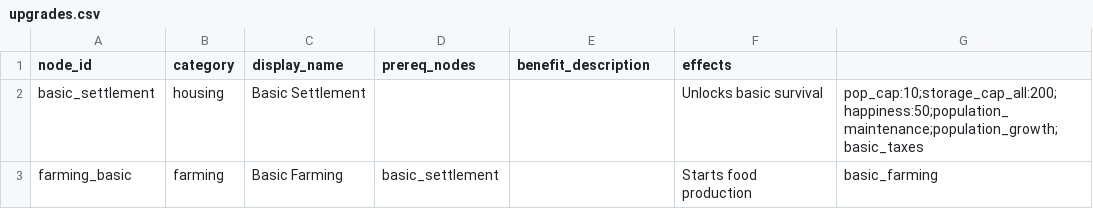
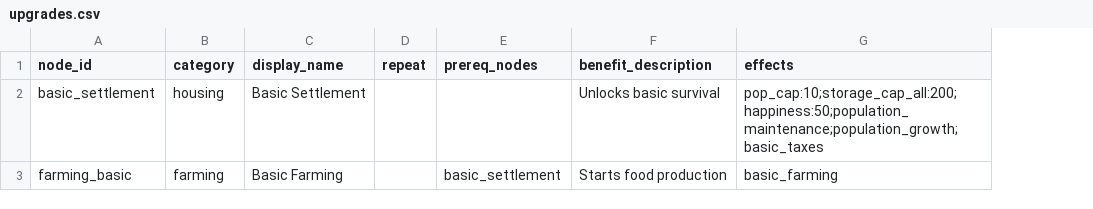
Before and after one commit to Quackers29/BusinessCraft, a CSV file: fabric/run/config/businesscraft/upgrades.csv, drawn as a sheet; removed rows and columns are numbered as before the commit, all else as after; the diff names each change by its address in the sheet, - before the commit and + after, or states it on an @@ line.

Commit message:
Added Repeatable Upgrades
Overview
Implemented support for repeatable upgrades (e.g., infinite storage expansion) and overhauled the Production Tab UI to display tiered upgrades properly.

Feature Breakdown
1. Repeatable Upgrades Logic
Configurable: upgrades.csv now supports a new column for repeat settings (max_repeats:cost_multiplier).
Example: infinite:1.2 allows unlimited upgrades, with cost increasing by 20% each level.
Dynamic Costs: The system calculates Cost = BaseCost * Multiplier^(Level-1).
Cumulative Effects: Upgrade effects scale linearly with level (e.g., Level 2 gives 2x the base effect).
2. UI Overhaul (Production Tab)
Tiered Display:
Unlocked upgrades now show their specific level (e.g., "Storage Expansion (1)", "Storage Expansion (2)").
Only the next available level is shown as "Locked" or "Researching".
Smart Tooltips:
Costs are automatically scaled and displayed based on the projected level.
Effects display the benefit for the specific level.
Clean List: The UI separates upgrades into "Active" (Researching), "Unlocked" (Completed history), and "Locked" (Available next steps).
3. AI Updates
Infinite Research: TownResearchAI can now continuously select repeatable upgrades if it can afford them.
Affordability Checking: The AI now validates dynamic costs before selecting an upgrade, preventing it from getting stuck on expensive high-level repeats.

```diff
--- a/fabric/run/config/businesscraft/upgrades.csv
+++ b/fabric/run/config/businesscraft/upgrades.csv
+column D (repeat), empty
-column F (effects), rows 2-3: Unlocks basic survival | Starts food production
-G1: (empty)
+G1: effects
-F2 (benefit_description): (empty)
+F2 (benefit_description): Unlocks basic survival
-F3 (benefit_description): (empty)
+F3 (benefit_description): Starts food production
```
Also changed, not shown: forge/run/config/businesscraft/upgrades.csv, 9 other files.
